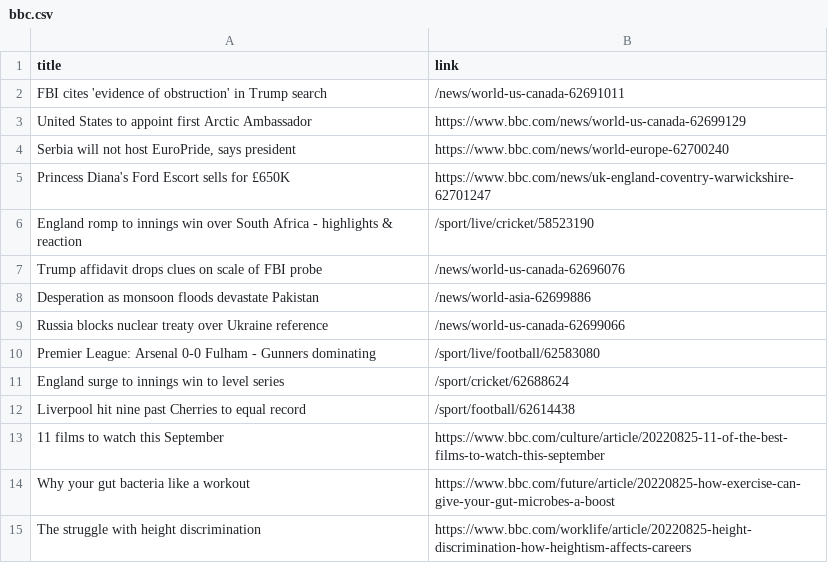
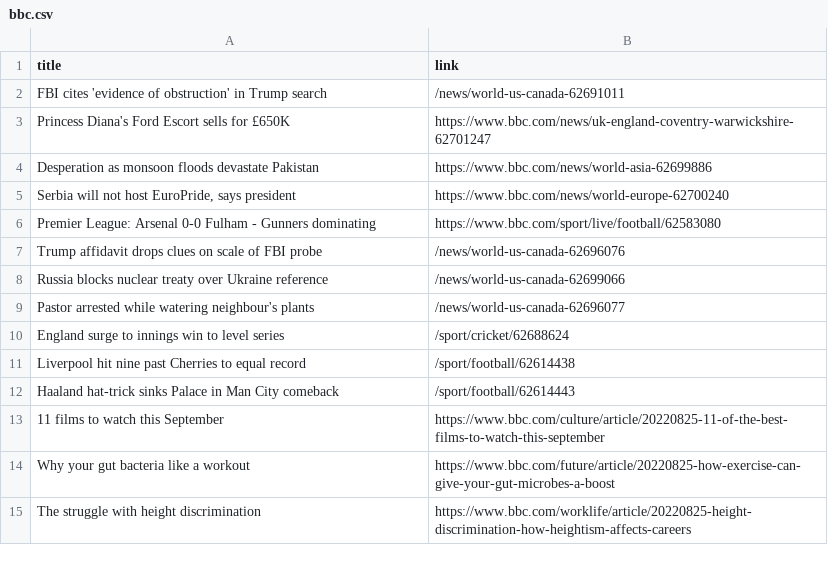
Before and after one commit to carolinaszv/automatic-scraper-bbc, a CSV file: bbc.csv, drawn as a sheet; only a part is shown.

```diff
--- a/bbc.csv
+++ b/bbc.csv
@@ -2,12 +2,12 @@ title,link
 FBI cites 'evidence of obstruction' in Trump search,/news/world-us-canada-62691011
-United States to appoint first Arctic Ambassador,https://www.bbc.com/news/world-us-canada-62699129
+Princess Diana's Ford Escort sells for £650K,https://www.bbc.com/news/uk-england-coventry-warwickshire-62701247
+Desperation as monsoon floods devastate Pakistan,https://www.bbc.com/news/world-asia-62699886
 "Serbia will not host EuroPride, says president",https://www.bbc.com/news/world-europe-62700240
-Princess Diana's Ford Escort sells for £650K,https://www.bbc.com/news/uk-england-coventry-warwickshire-62701247
-England romp to innings win over South Africa - highlights & reaction,/sport/live/cricket/58523190
+Premier League: Arsenal 0-0 Fulham - Gunners dominating,https://www.bbc.com/sport/live/football/62583080
 Trump affidavit drops clues on scale of FBI probe,/news/world-us-canada-62696076
-Desperation as monsoon floods devastate Pakistan,/news/world-asia-62699886
 Russia blocks nuclear treaty over Ukraine reference,/news/world-us-canada-62699066
-Premier League: Arsenal 0-0 Fulham - Gunners dominating,/sport/live/football/62583080
+Pastor arrested while watering neighbour's plants,/news/world-us-canada-62696077
 England surge to innings win to level series,/sport/cricket/62688624
 Liverpool hit nine past Cherries to equal record,/sport/football/62614438
+Haaland hat-trick sinks Palace in Man City comeback,/sport/football/62614443
 11 films to watch this September,https://www.bbc.com/culture/article/20220825-11-of-the-best-films-to-watch-this-september
```
